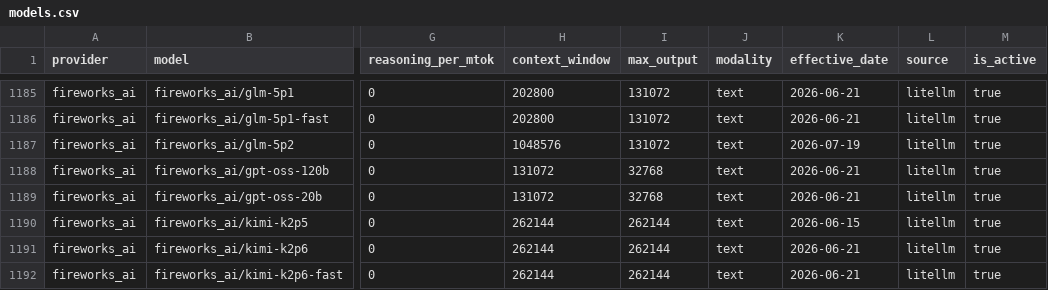
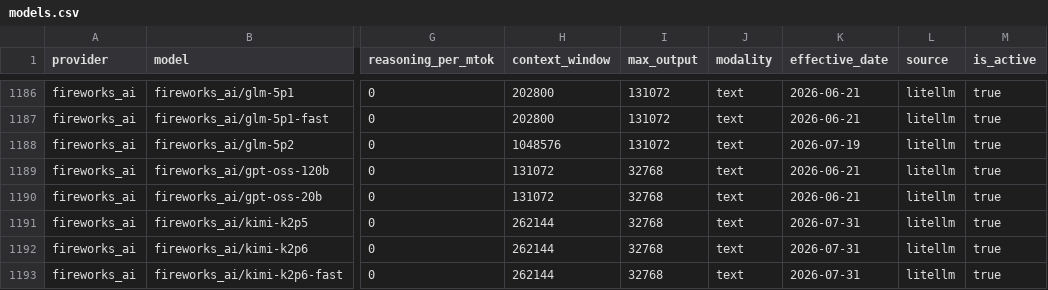
Before and after one commit to Kevinchamplin/mytokentracker-open-data, a CSV file: data/models.csv, drawn as a sheet; only a part is shown, gaps mark what is left out; addresses are those after the commit; the diff covers the shown part only; the diff names each change by its address in the sheet, - before the commit and + after, or states it on an @@ line.

```diff
--- a/data/models.csv
+++ b/data/models.csv
-I1191:I1193 (max_output): 262144
+I1191:I1193 (max_output): 32768
-K1191 (effective_date): 2026-06-15
+K1191 (effective_date): 2026-07-31
-K1192:K1193 (effective_date): 2026-06-21
+K1192:K1193 (effective_date): 2026-07-31
```
Also changed, not shown: 1 added row and 58 edited cells elsewhere in this file, data/community.csv, data/cost-index.csv, 4 other files.
